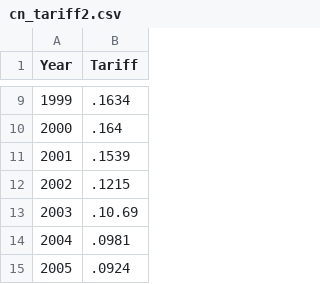
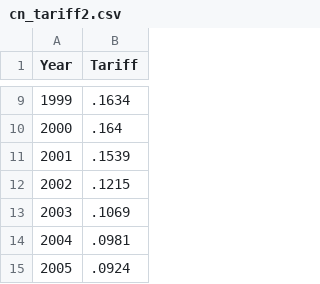
Before and after one commit to xolyn/xolyn.github.io, a CSV file: data/cn_tariff2.csv, drawn as a sheet; only a part is shown, gaps mark what is left out; the diff names each change by its address in the sheet, - before the commit and + after, or states it on an @@ line.

Commit message:
Update cn_tariff2.csv

```diff
--- a/data/cn_tariff2.csv
+++ b/data/cn_tariff2.csv
-B13 (Tariff): .10.69
+B13 (Tariff): .1069
```
